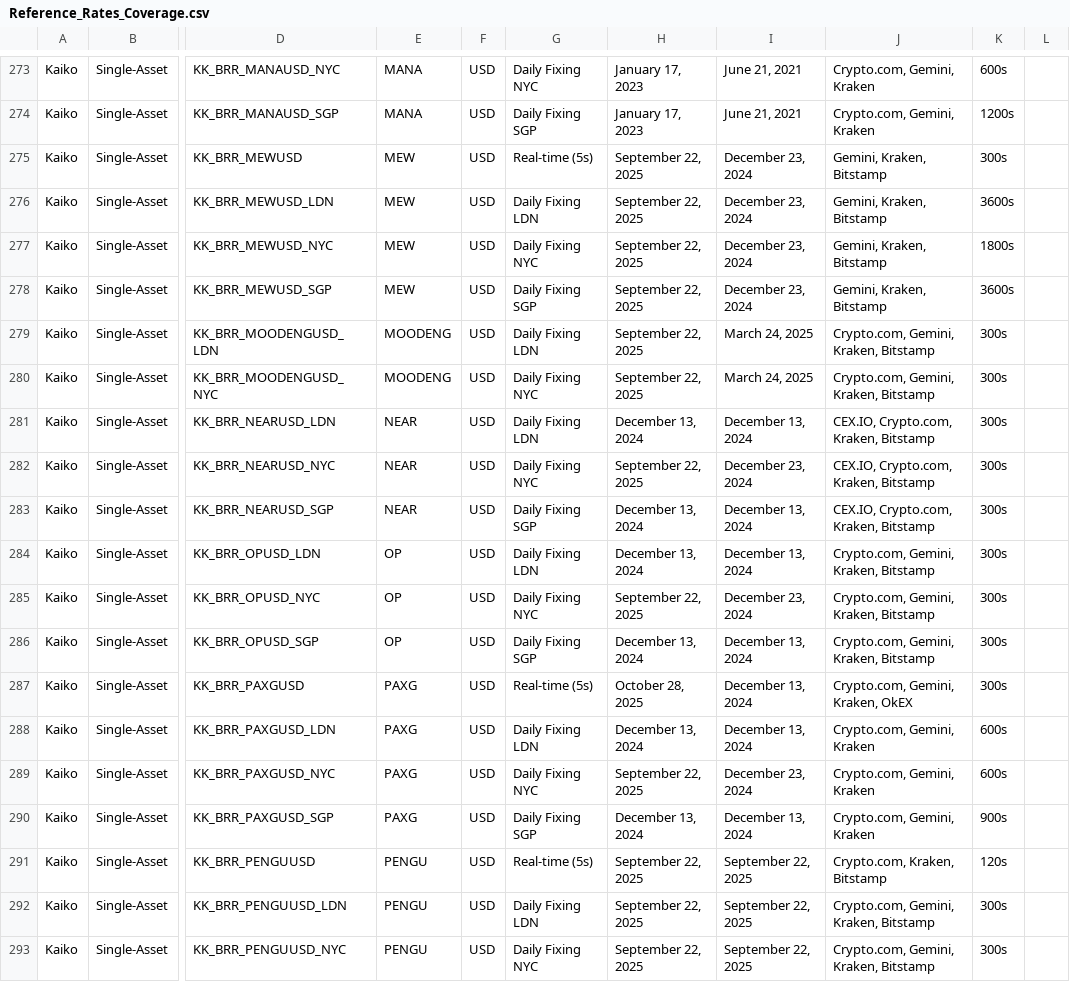
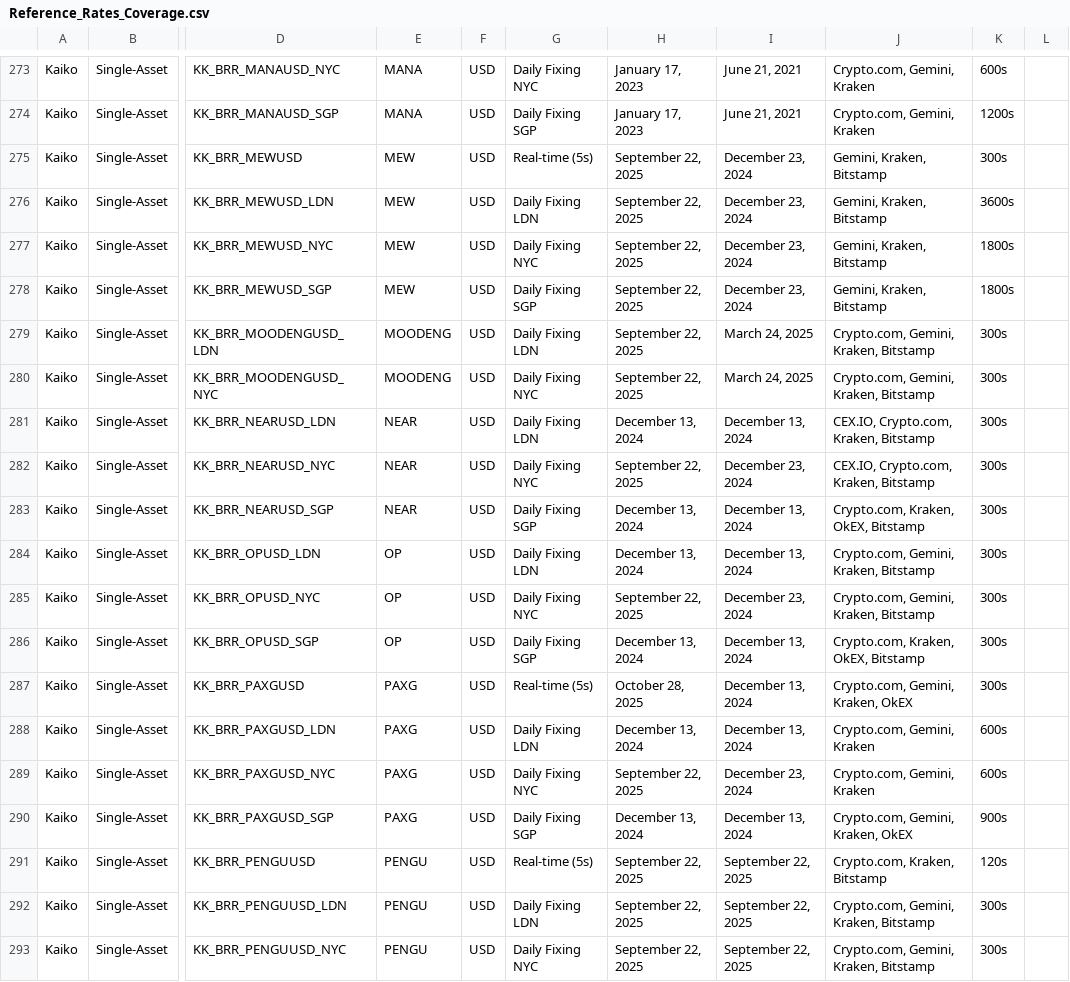
Before and after one commit to rdavill/kaiko_indices_coverage, a CSV file: Reference_Rates_Coverage.csv, drawn as a sheet; only a part is shown, gaps mark what is left out; the diff covers the shown part only; the diff names each change by its address in the sheet, - before the commit and + after, or states it on an @@ line.

```diff
--- a/Reference_Rates_Coverage.csv
+++ b/Reference_Rates_Coverage.csv
-K278: 3600s
+K278: 1800s
-J283: CEX.IO, Crypto.com, Kraken, Bitstamp
+J283: Crypto.com, Kraken, OkEX, Bitstamp
-J286: Crypto.com, Gemini, Kraken, Bitstamp
+J286: Crypto.com, Kraken, OkEX, Bitstamp
-J290: Crypto.com, Gemini, Kraken
+J290: Crypto.com, Gemini, Kraken, OkEX
```
Also changed, not shown: 165 edited cells elsewhere in this file.
